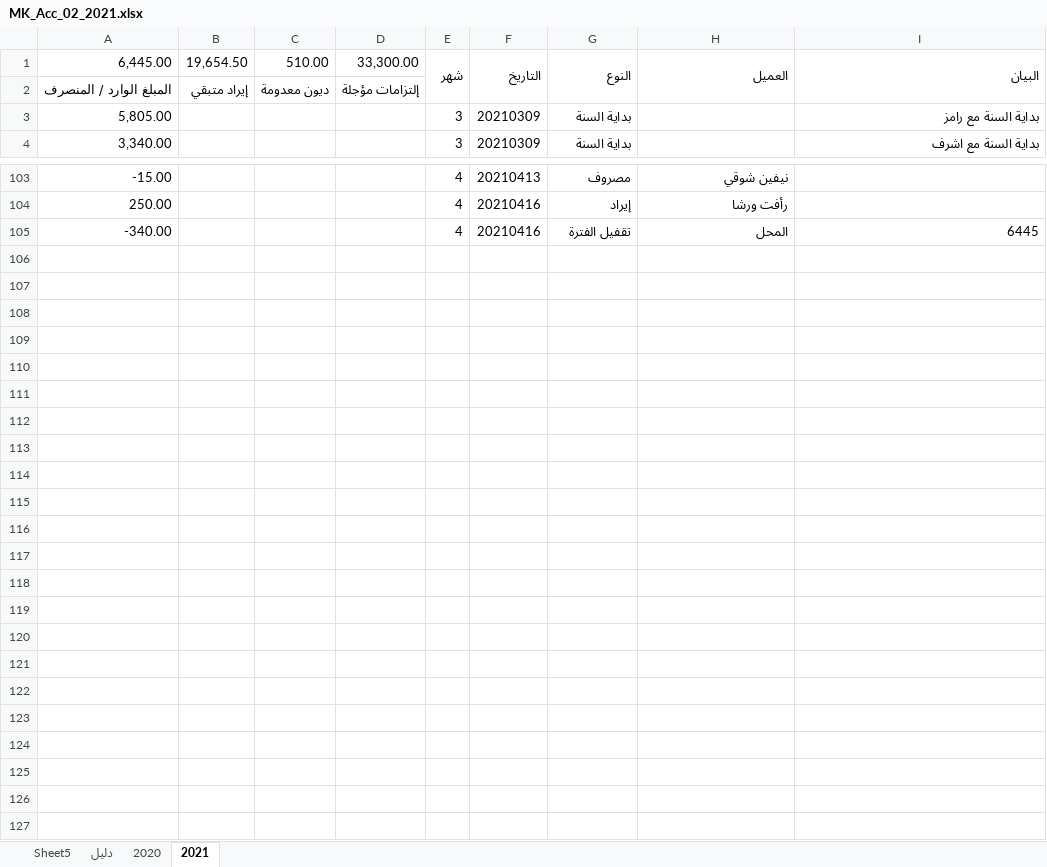
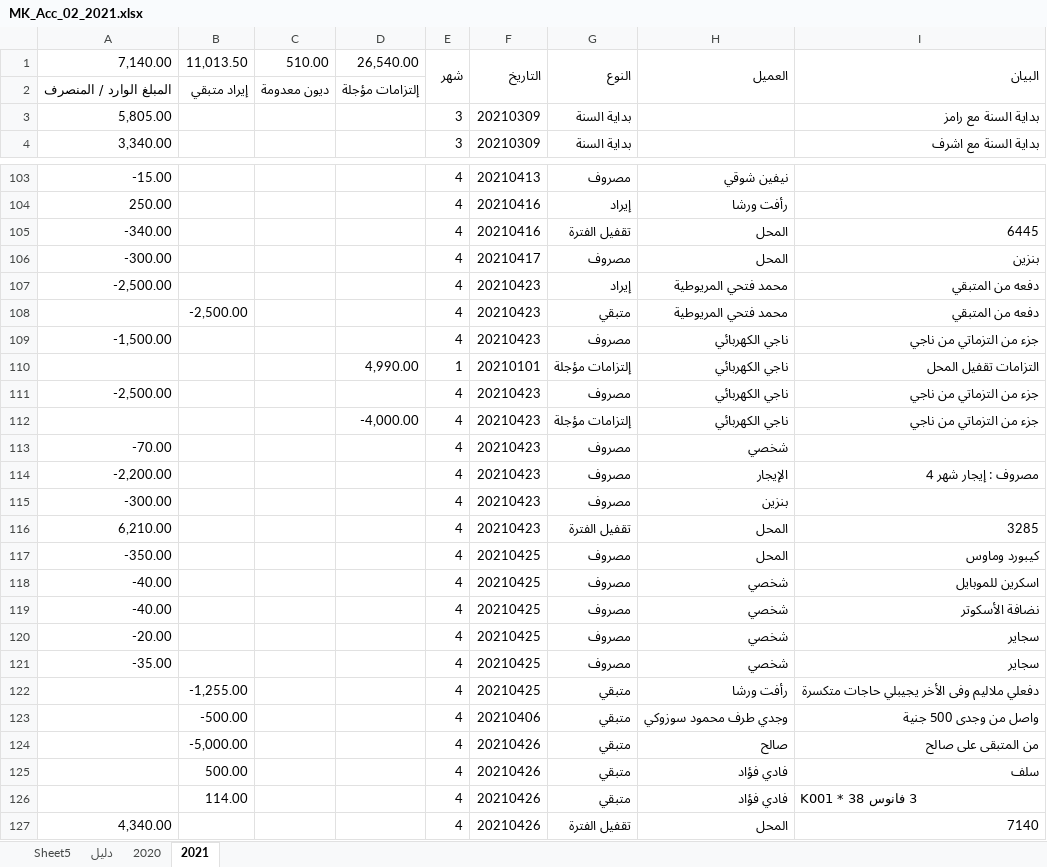
Before and after one commit to MerkCDesign/07-Documents, an Excel workbook: MK_Acc_02_2021.xlsx, sheet 2021, drawn as a sheet; only a part is shown, gaps mark what is left out; values as stored, in another font and other column widths than the file's, no cell formats; conditional formats not drawn; the diff covers the shown part only; the diff names each change by its address in the sheet, - before the commit and + after, or states it on an @@ line.

```diff
--- a/MK_Acc_02_2021.xlsx (sheet 2021)
+++ b/MK_Acc_02_2021.xlsx (sheet 2021)
-A1: 6,445.00
+A1: 7,140.00
-B1: 19,654.50
+B1: 11,013.50
-D1: 33,300.00
+D1: 26,540.00
+row 106: -300.00 |  |  |  | 4 | 20210417 | مصروف | المحل | بنزين
+row 107: -2,500.00 |  |  |  | 4 | 20210423 | إيراد | محمد فتحي المريوطية | دفعه من المتبقي
+row 108:  | -2,500.00 |  |  | 4 | 20210423 | متبقي | محمد فتحي المريوطية | دفعه من المتبقي
+row 109: -1,500.00 |  |  |  | 4 | 20210423 | مصروف | ناجي الكهربائي | جزء من التزماتي من ناجي
+row 110:  |  |  | 4,990.00 | 1 | 20210101 | إلتزامات مؤجلة | ناجي الكهربائي | التزامات تقفيل المحل
+row 111: -2,500.00 |  |  |  | 4 | 20210423 | مصروف | ناجي الكهربائي | جزء من التزماتي من ناجي
+row 112:  |  |  | -4,000.00 | 4 | 20210423 | إلتزامات مؤجلة | ناجي الكهربائي | جزء من التزماتي من ناجي
+row 113: -70.00 |  |  |  | 4 | 20210423 | مصروف | شخصي
+row 114: -2,200.00 |  |  |  | 4 | 20210423 | مصروف | الإيجار | مصروف : إيجار شهر 4
+row 115: -300.00 |  |  |  | 4 | 20210423 | مصروف | بنزين
+row 116: 6,210.00 |  |  |  | 4 | 20210423 | تقفيل الفترة | المحل | 3285
+row 117: -350.00 |  |  |  | 4 | 20210425 | مصروف | المحل | كيبورد وماوس
+row 118: -40.00 |  |  |  | 4 | 20210425 | مصروف | شخصي | اسكرين للموبايل
+row 119: -40.00 |  |  |  | 4 | 20210425 | مصروف | شخصي | نضافة الأسكوتر
+row 120: -20.00 |  |  |  | 4 | 20210425 | مصروف | شخصي | سجاير
+row 121: -35.00 |  |  |  | 4 | 20210425 | مصروف | شخصي | سجاير
+row 122:  | -1,255.00 |  |  | 4 | 20210425 | متبقي | رأفت ورشا | دفعلي ملاليم وفى الأخر يجيبلي حاجات متكسرة
+row 123:  | -500.00 |  |  | 4 | 20210406 | متبقي | وجدي طرف محمود سوزوكي | واصل من وجدى 500 جنية
+row 124:  | -5,000.00 |  |  | 4 | 20210426 | متبقي | صالح | من المتبقى على صالح
+row 125:  | 500.00 |  |  | 4 | 20210426 | متبقي | فادي فؤاد | سلف
+row 126:  | 114.00 |  |  | 4 | 20210426 | متبقي | فادي فؤاد | 3 فانوس K001 * 38
+row 127: 4,340.00 |  |  |  | 4 | 20210426 | تقفيل الفترة | المحل | 7140
```
Also changed, not shown: 3 edited cells elsewhere in this sheet, cell formats, formulas that keep their value, D Boxes 01.xlsx.
